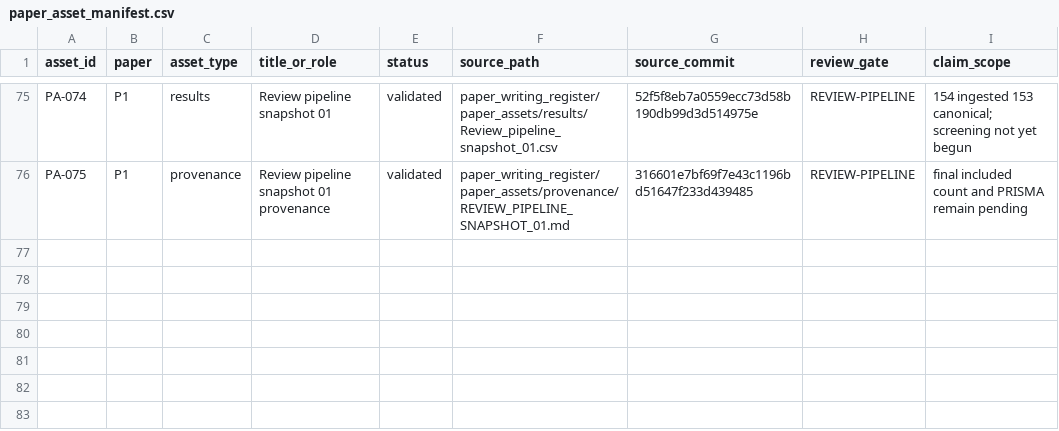
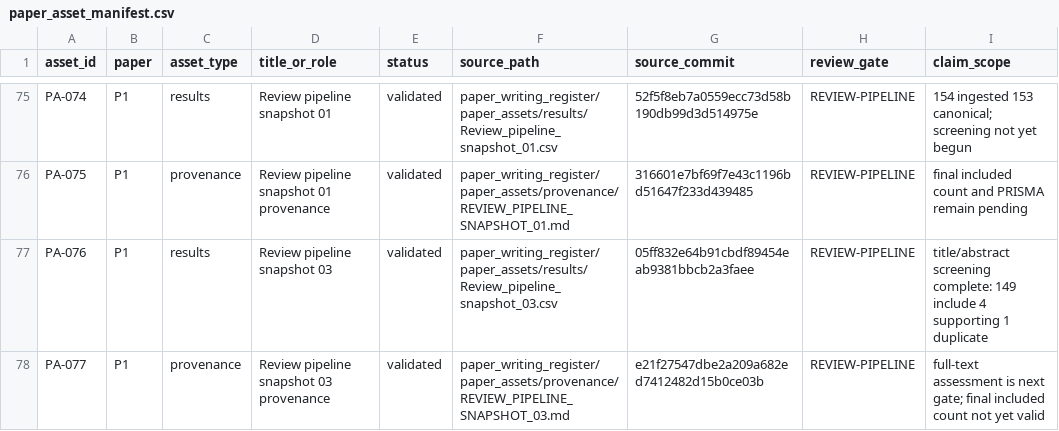
Before and after one commit to Arithmetic-Power-Geometry/Virtual-Reality-Research-Review, a CSV file: paper_writing_register/paper_assets/manifests/paper_asset_manifest.csv, drawn as a sheet; only a part is shown, gaps mark what is left out; the diff names each change by its address in the sheet, - before the commit and + after, or states it on an @@ line.

Commit message:
Paper assets: register completed title-abstract screening snapshot

```diff
--- a/paper_writing_register/paper_assets/manifests/paper_asset_manifest.csv
+++ b/paper_writing_register/paper_assets/manifests/paper_asset_manifest.csv
+row 77: PA-076 | P1 | results | Review pipeline snapshot 03 | validated | paper_writing_register/paper_assets/results/Review_pipeline_snapshot_03.csv | 05ff832e64b91cbdf89454eab9381bbcb2a3faee | REVIEW-PIPELINE | title/abstract screening complete: 149 include 4 supporting 1 duplicate
+row 78: PA-077 | P1 | provenance | Review pipeline snapshot 03 provenance | validated | paper_writing_register/paper_assets/provenance/REVIEW_PIPELINE_SNAPSHOT_03.md | e21f27547dbe2a209a682ed7412482d15b0ce03b | REVIEW-PIPELINE | full-text assessment is next gate; final included count not yet valid
```
